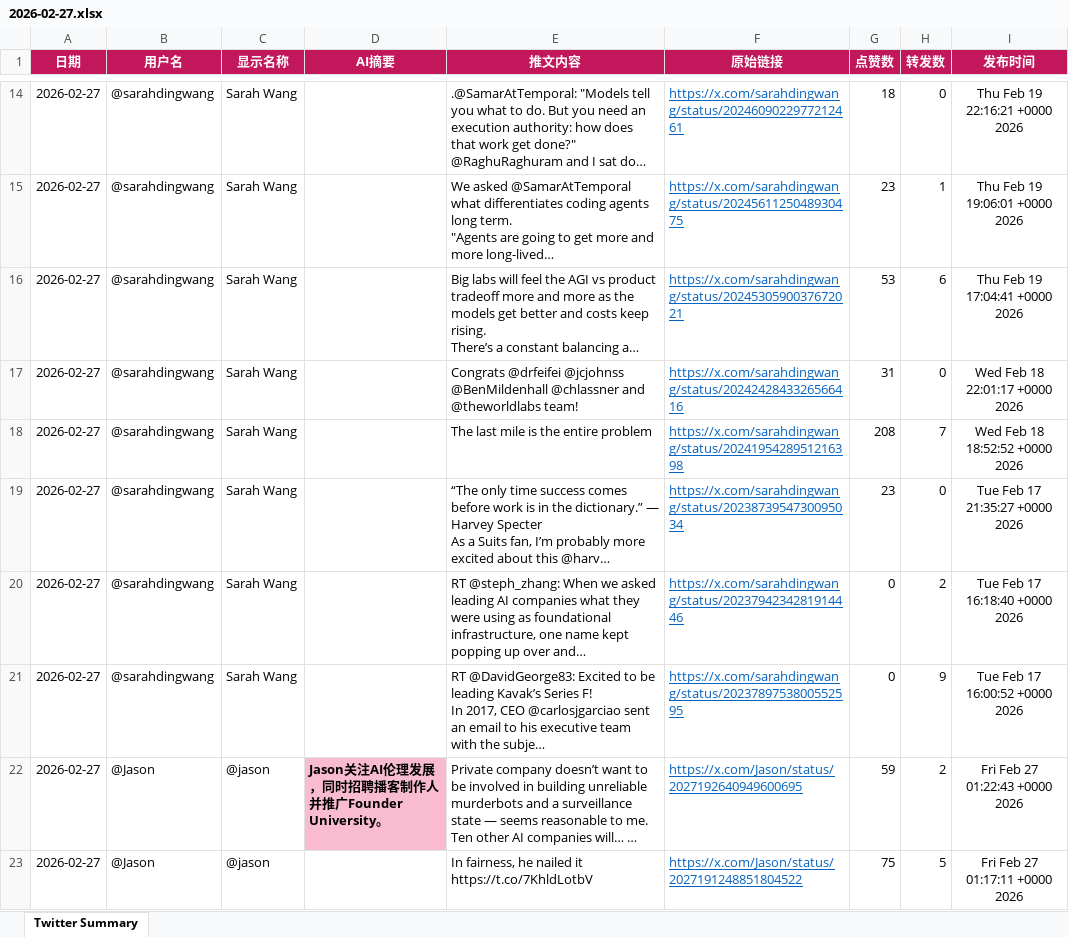
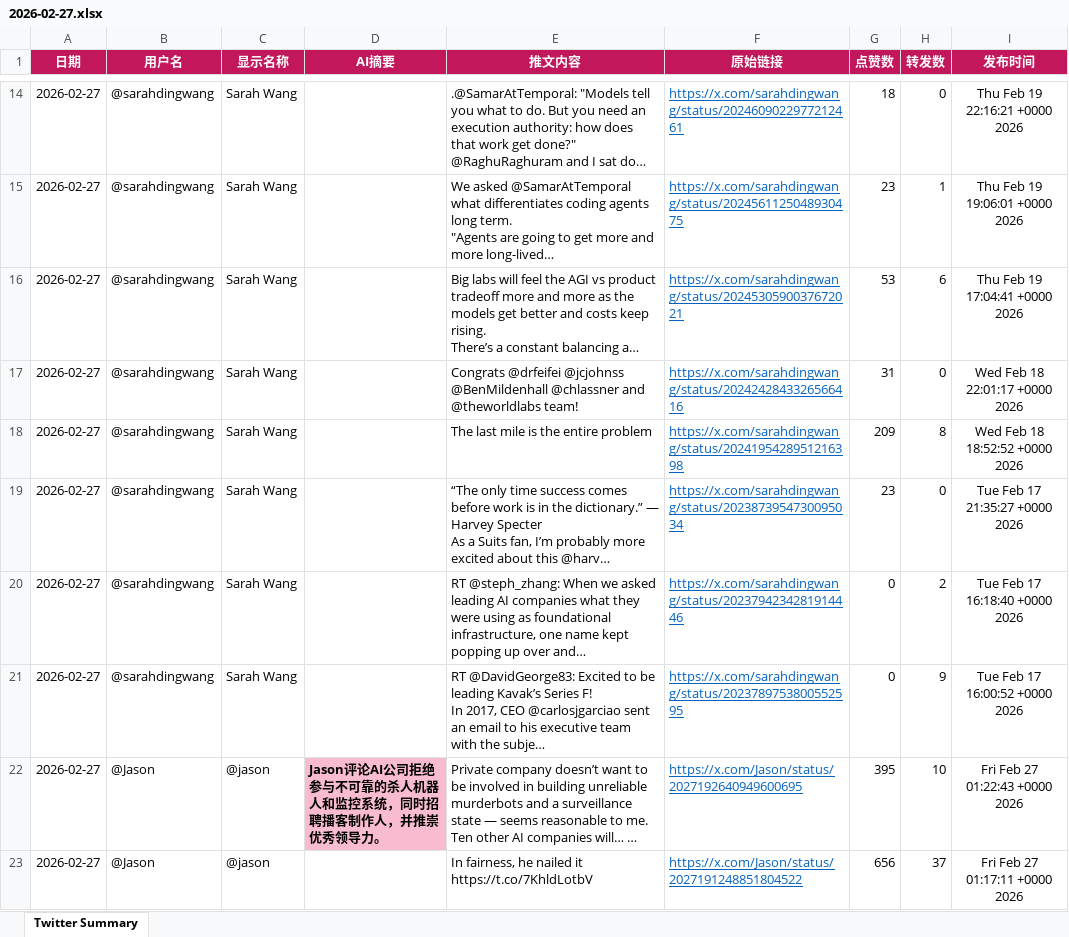
Before and after one commit to FireTigerStudio/TwitterAI, an Excel workbook: output/2026-02-27.xlsx, sheet Twitter Summary, drawn as a sheet; only a part is shown, gaps mark what is left out; long unchanged cells end in …; values as stored, in another font and other column widths than the file's, no borders; the diff covers the shown part only; the diff names each change by its address in the sheet, - before the commit and + after, or states it on an @@ line.

```diff
--- a/output/2026-02-27.xlsx (sheet Twitter Summary)
+++ b/output/2026-02-27.xlsx (sheet Twitter Summary)
-G18 (点赞数): 208
+G18 (点赞数): 209
-H18 (转发数): 7
+H18 (转发数): 8
-D22 (AI摘要): Jason关注AI伦理发展，同时招聘播客制作人并推广Founder University。
+D22 (AI摘要): Jason评论AI公司拒绝参与不可靠的杀人机器人和监控系统，同时招聘播客制作人，并推崇优秀领导力。
-G22 (点赞数): 59
+G22 (点赞数): 395
-H22 (转发数): 2
+H22 (转发数): 10
-G23 (点赞数): 75
+G23 (点赞数): 656
-H23 (转发数): 5
+H23 (转发数): 37
```
Also changed, not shown: 34 added rows, 35 removed rows, 1079 edited cells and cell formats elsewhere in this sheet, 1 other file.
